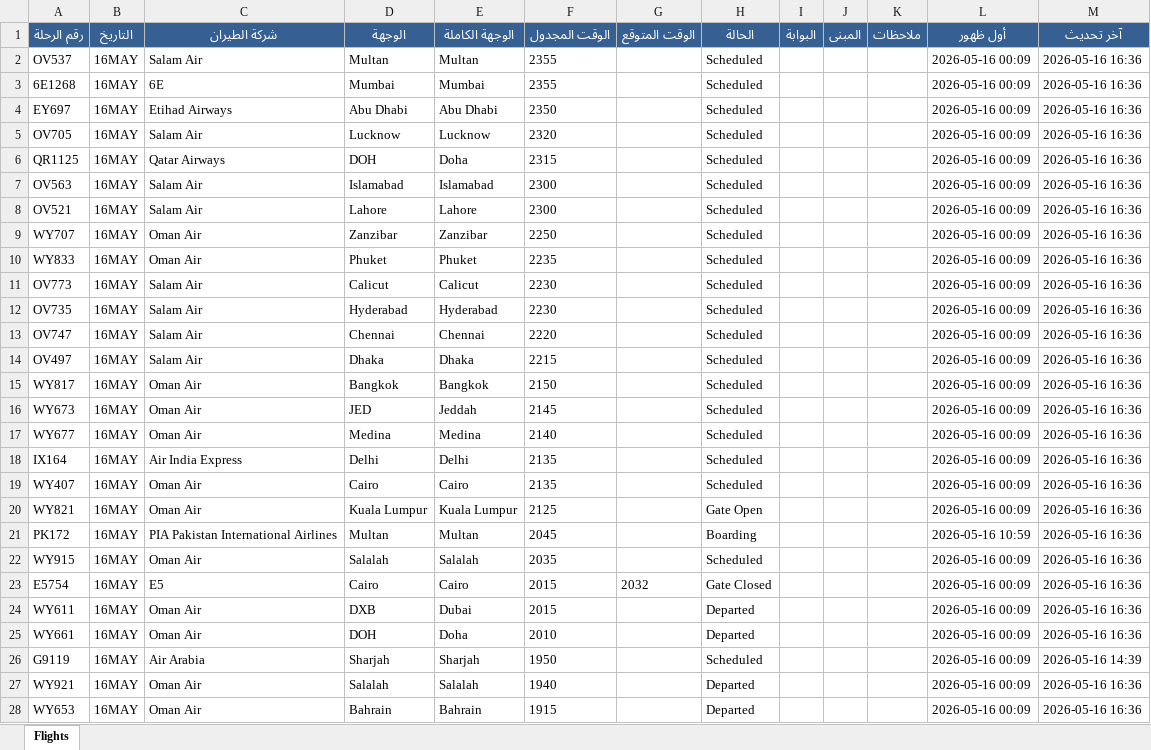
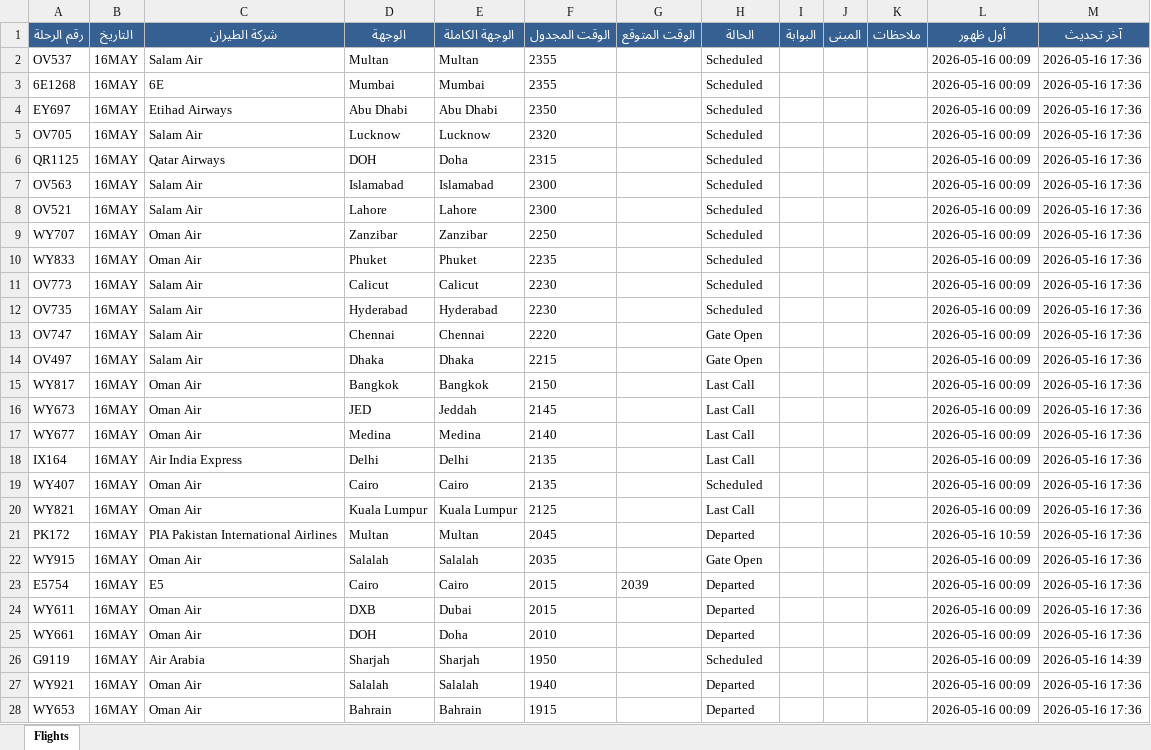
Before and after one commit to khalidsaif912/live-flights, an Excel workbook: flight_data/archive_flights.xlsx, sheet Flights, drawn as a sheet; only a part is shown; values as stored, in another font and other column widths than the file's, no borders; the diff covers the shown part only; the diff names each change by its address in the sheet, - before the commit and + after, or states it on an @@ line.

```diff
--- a/flight_data/archive_flights.xlsx (sheet Flights)
+++ b/flight_data/archive_flights.xlsx (sheet Flights)
-M2:M25 (آخر تحديث): 2026-05-16 16:36
+M2:M25 (آخر تحديث): 2026-05-16 17:36
-H13:H14 (الحالة): Scheduled
+H13:H14 (الحالة): Gate Open
-H15:H18 (الحالة): Scheduled
+H15:H18 (الحالة): Last Call
-H20 (الحالة): Gate Open
+H20 (الحالة): Last Call
-H21 (الحالة): Boarding
+H21 (الحالة): Departed
-H22 (الحالة): Scheduled
+H22 (الحالة): Gate Open
-G23 (الوقت المتوقع): 2032
+G23 (الوقت المتوقع): 2039
-H23 (الحالة): Gate Closed
+H23 (الحالة): Departed
-M27:M28 (آخر تحديث): 2026-05-16 16:36
+M27:M28 (آخر تحديث): 2026-05-16 17:36
```
Also changed, not shown: 74 edited cells elsewhere in this sheet, flight_data/live_flights.xlsx, 3 other files.
